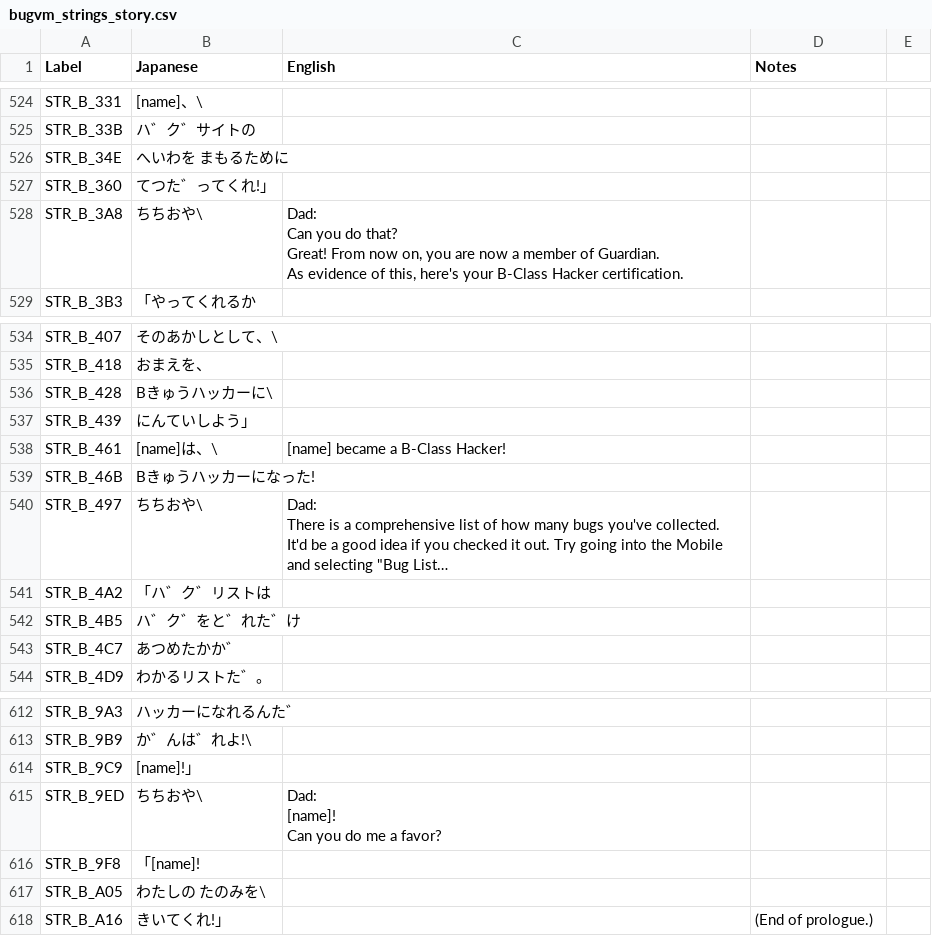
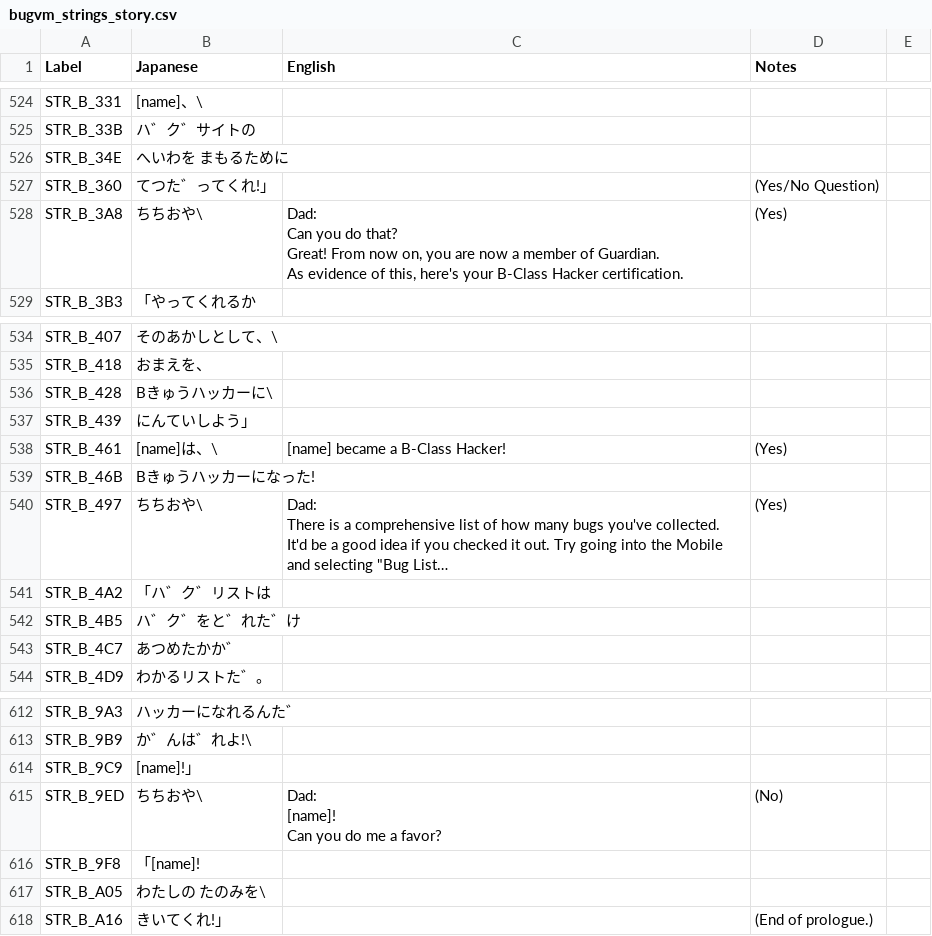
Before and after one commit to telefang/bugsite, a CSV file: script/bugvm_strings_story.csv, drawn as a sheet; only a part is shown, gaps mark what is left out; long unchanged cells end in …; the diff names each change by its address in the sheet, - before the commit and + after, or states it on an @@ line.

```diff
--- a/script/bugvm_strings_story.csv
+++ b/script/bugvm_strings_story.csv
-D527 (Notes): (empty)
+D527 (Notes): (Yes/No Question)
-D528 (Notes): (empty)
+D528 (Notes): (Yes)
-D538 (Notes): (empty)
+D538 (Notes): (Yes)
-D540 (Notes): (empty)
+D540 (Notes): (Yes)
-D615 (Notes): (empty)
+D615 (Notes): (No)
```
Also changed, not shown: script/bugvm_strings_system.csv, 3 other files.
